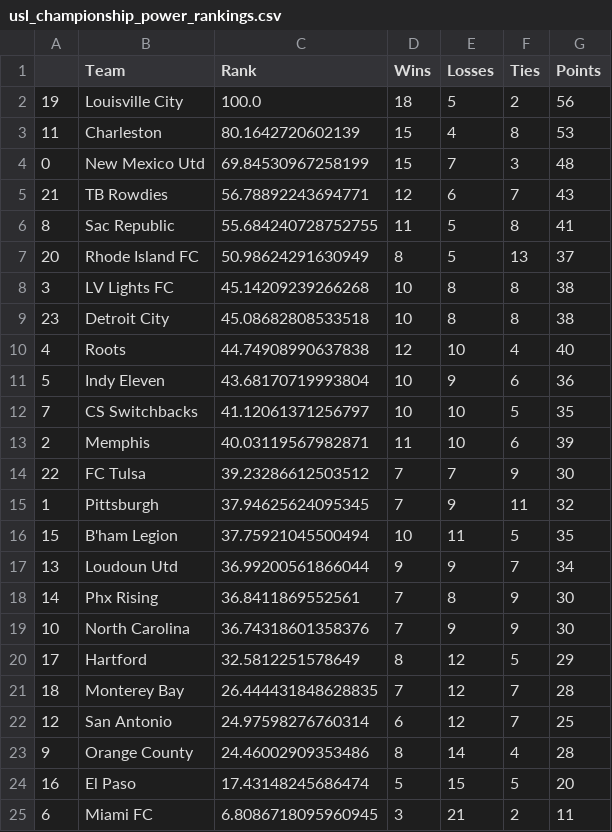
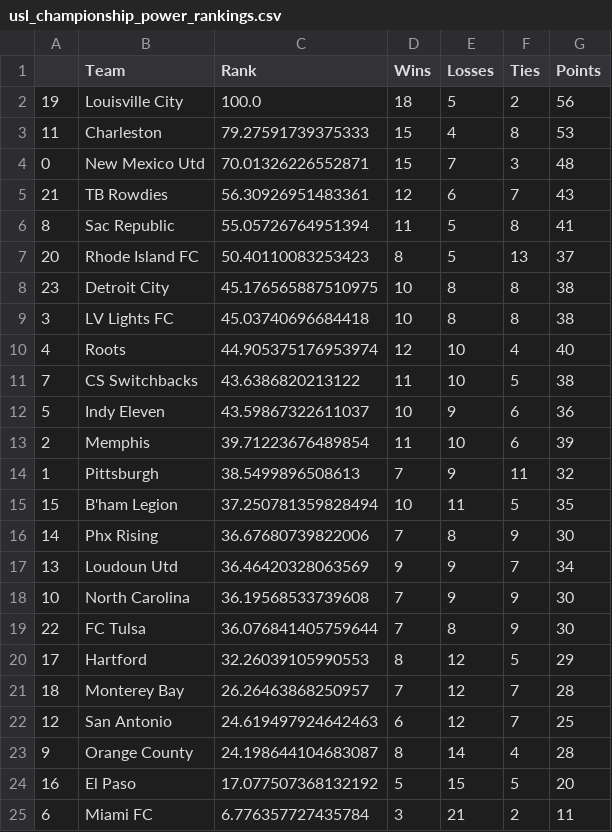
Before and after one commit to jmn5/powerRankCSVFiles, a CSV file: usl_championship_power_rankings.csv, drawn as a sheet.

```diff
--- a/usl_championship_power_rankings.csv
+++ b/usl_championship_power_rankings.csv
@@ -2,24 +2,24 @@
 19,Louisville City,100.0,18,5,2,56
-11,Charleston,80.1642720602139,15,4,8,53
-0,New Mexico Utd,69.84530967258199,15,7,3,48
-21,TB Rowdies,56.78892243694771,12,6,7,43
-8,Sac Republic,55.684240728752755,11,5,8,41
-20,Rhode Island FC,50.98624291630949,8,5,13,37
-3,LV Lights FC,45.14209239266268,10,8,8,38
-23,Detroit City,45.08682808533518,10,8,8,38
-4,Roots,44.74908990637838,12,10,4,40
-5,Indy Eleven,43.68170719993804,10,9,6,36
-7,CS Switchbacks,41.12061371256797,10,10,5,35
-2,Memphis,40.03119567982871,11,10,6,39
-22,FC Tulsa,39.23286612503512,7,7,9,30
-1,Pittsburgh,37.94625624095345,7,9,11,32
-15,B'ham Legion,37.75921045500494,10,11,5,35
-13,Loudoun Utd,36.99200561866044,9,9,7,34
-14,Phx Rising,36.8411869552561,7,8,9,30
-10,North Carolina,36.74318601358376,7,9,9,30
-17,Hartford,32.5812251578649,8,12,5,29
-18,Monterey Bay,26.444431848628835,7,12,7,28
-12,San Antonio,24.97598276760314,6,12,7,25
-9,Orange County,24.46002909353486,8,14,4,28
-16,El Paso,17.43148245686474,5,15,5,20
-6,Miami FC,6.8086718095960945,3,21,2,11
+11,Charleston,79.27591739375333,15,4,8,53
+0,New Mexico Utd,70.01326226552871,15,7,3,48
+21,TB Rowdies,56.30926951483361,12,6,7,43
+8,Sac Republic,55.05726764951394,11,5,8,41
+20,Rhode Island FC,50.40110083253423,8,5,13,37
+23,Detroit City,45.176565887510975,10,8,8,38
+3,LV Lights FC,45.03740696684418,10,8,8,38
+4,Roots,44.905375176953974,12,10,4,40
+7,CS Switchbacks,43.6386820213122,11,10,5,38
+5,Indy Eleven,43.59867322611037,10,9,6,36
+2,Memphis,39.71223676489854,11,10,6,39
+1,Pittsburgh,38.5499896508613,7,9,11,32
+15,B'ham Legion,37.250781359828494,10,11,5,35
+14,Phx Rising,36.67680739822006,7,8,9,30
+13,Loudoun Utd,36.46420328063569,9,9,7,34
+10,North Carolina,36.19568533739608,7,9,9,30
+22,FC Tulsa,36.076841405759644,7,8,9,30
+17,Hartford,32.26039105990553,8,12,5,29
+18,Monterey Bay,26.26463868250957,7,12,7,28
+12,San Antonio,24.619497924642463,6,12,7,25
+9,Orange County,24.198644104683087,8,14,4,28
+16,El Paso,17.077507368132192,5,15,5,20
+6,Miami FC,6.776357727435784,3,21,2,11
```
Also changed, not shown: nwsl_power_rankings.csv, saudi_professional_league_power_rankings.csv.
